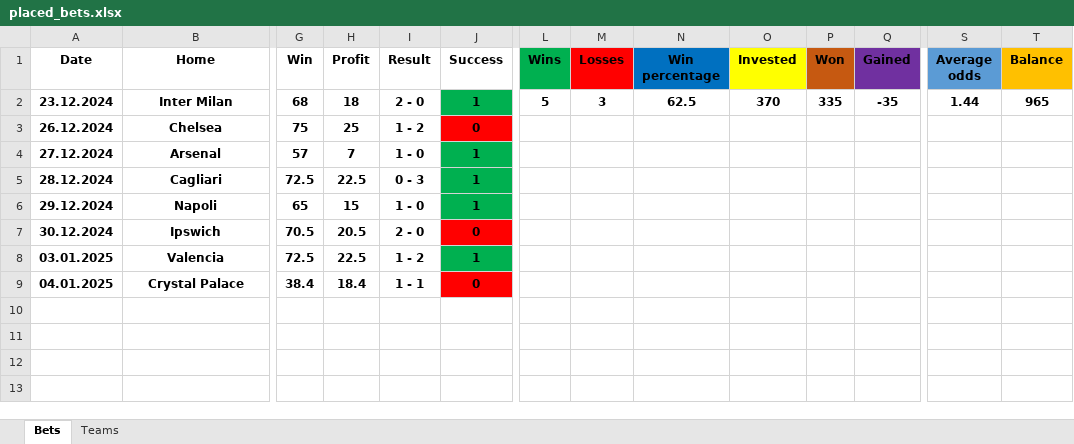
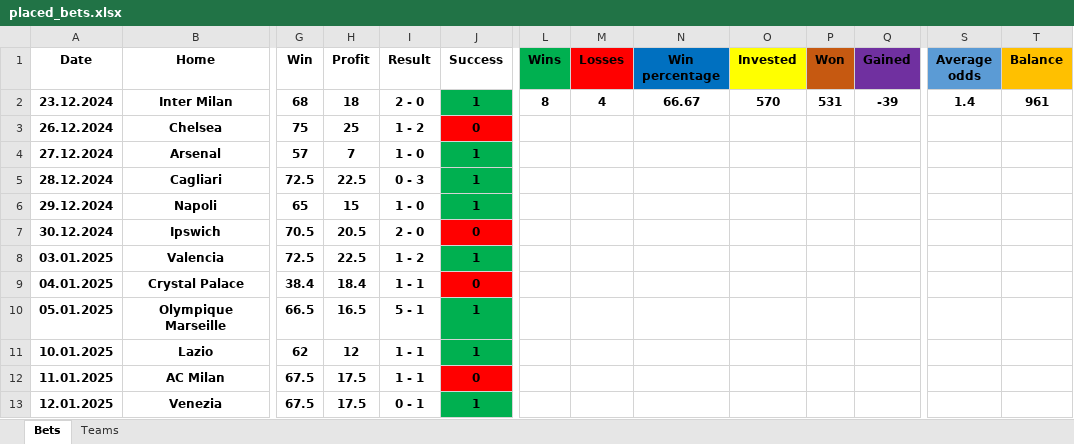
Before and after one commit to Tudor299/Bet-Tracking-App, an Excel workbook: app/placed_bets.xlsx, sheet Bets, drawn as a sheet; only a part is shown, gaps mark what is left out; values as stored, in another font and other column widths than the file's, no borders; rows hold the shown columns only; the diff names each change by its address in the sheet, - before the commit and + after, or states it on an @@ line.

```diff
--- a/app/placed_bets.xlsx (sheet Bets)
+++ b/app/placed_bets.xlsx (sheet Bets)
-L2 (Wins): 5
+L2 (Wins): 8
-M2 (Losses): 3
+M2 (Losses): 4
-N2 (Win percentage): 62.5
+N2 (Win percentage): 66.67
-O2 (Invested): 370
+O2 (Invested): 570
-P2 (Won): 335
+P2 (Won): 531
-Q2 (Gained): -35
+Q2 (Gained): -39
-S2 (Average odds): 1.44
+S2 (Average odds): 1.4
-T2 (Balance): 965
+T2 (Balance): 961
+row 10: 05.01.2025 | Olympique Marseille | 66.5 | 16.5 | 5 - 1 | 1
+row 11: 10.01.2025 | Lazio | 62 | 12 | 1 - 1 | 1
+row 12: 11.01.2025 | AC Milan | 67.5 | 17.5 | 1 - 1 | 0
+row 13: 12.01.2025 | Venezia | 67.5 | 17.5 | 0 - 1 | 1
```
Also changed, not shown: sheet Teams, 33 other files.
